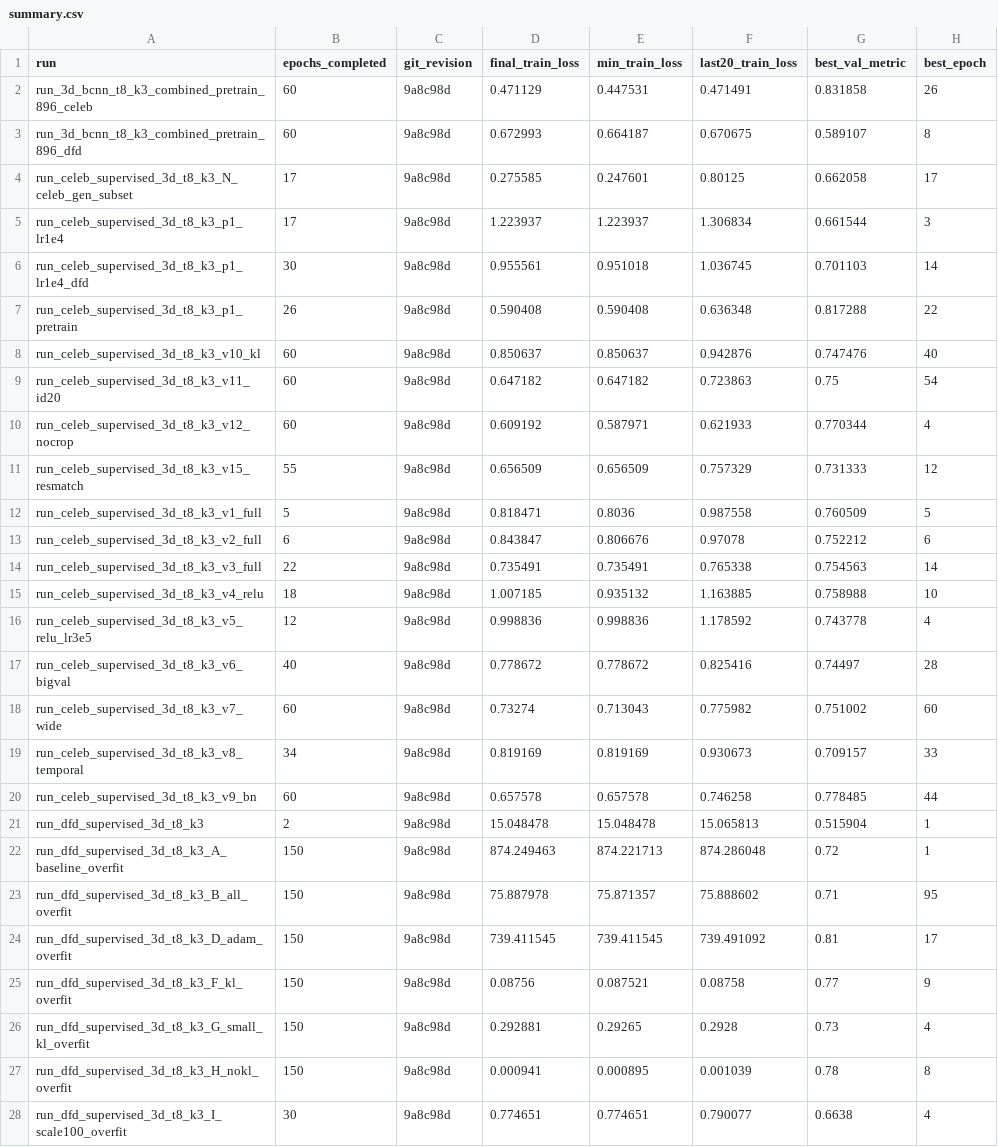
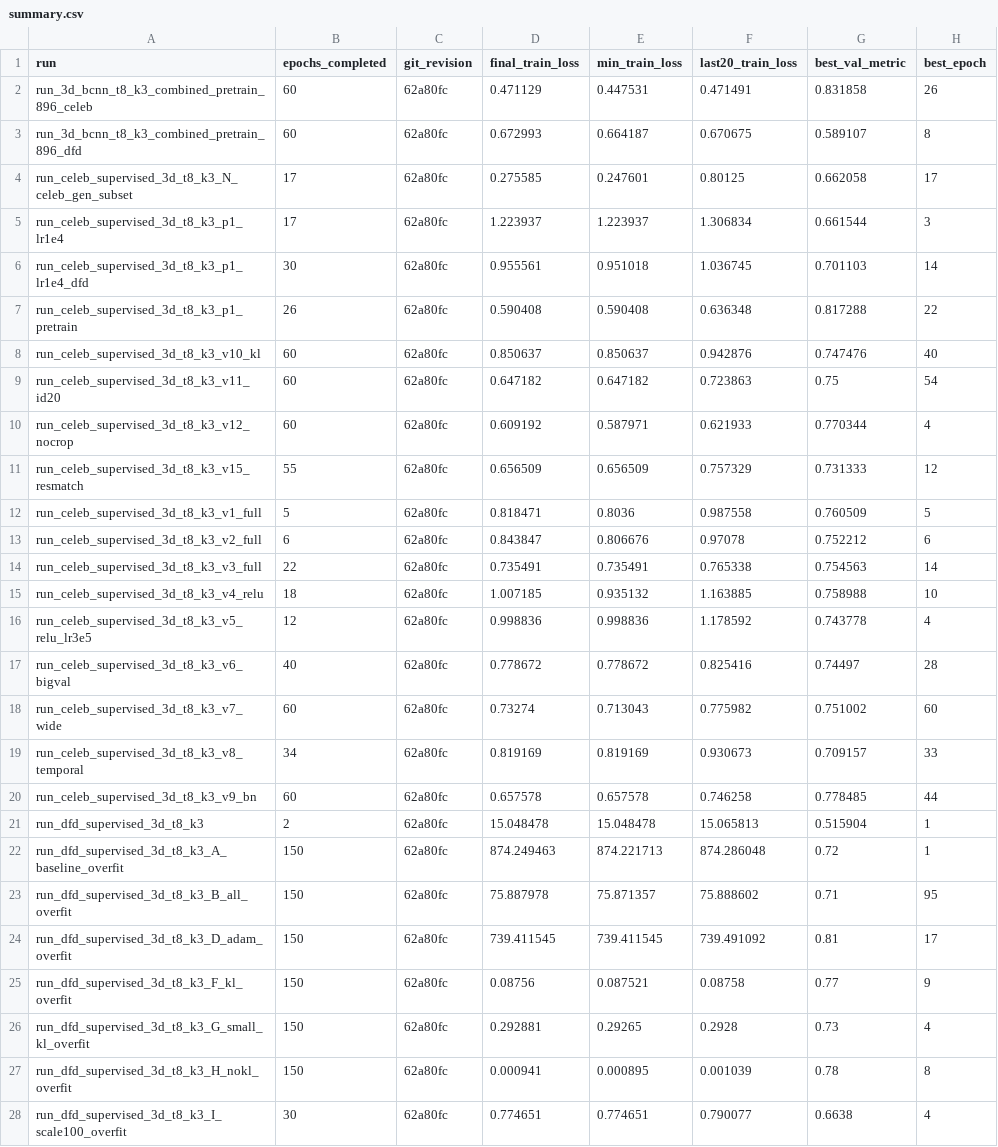
Before and after one commit to siqihuang024-creator/Deepfake-videos-detection-using-3D-CNN-BCNN, a CSV file: results/summary.csv, drawn as a sheet; only a part is shown; the diff covers the shown part only; the diff names each change by its address in the sheet, - before the commit and + after, or states it on an @@ line.

```diff
--- a/results/summary.csv
+++ b/results/summary.csv
-C2:C28 (git_revision): 9a8c98d
+C2:C28 (git_revision): 62a80fc
```
Also changed, not shown: 1 added row and 14 edited cells elsewhere in this file, results/curves.csv, 5 other files.
